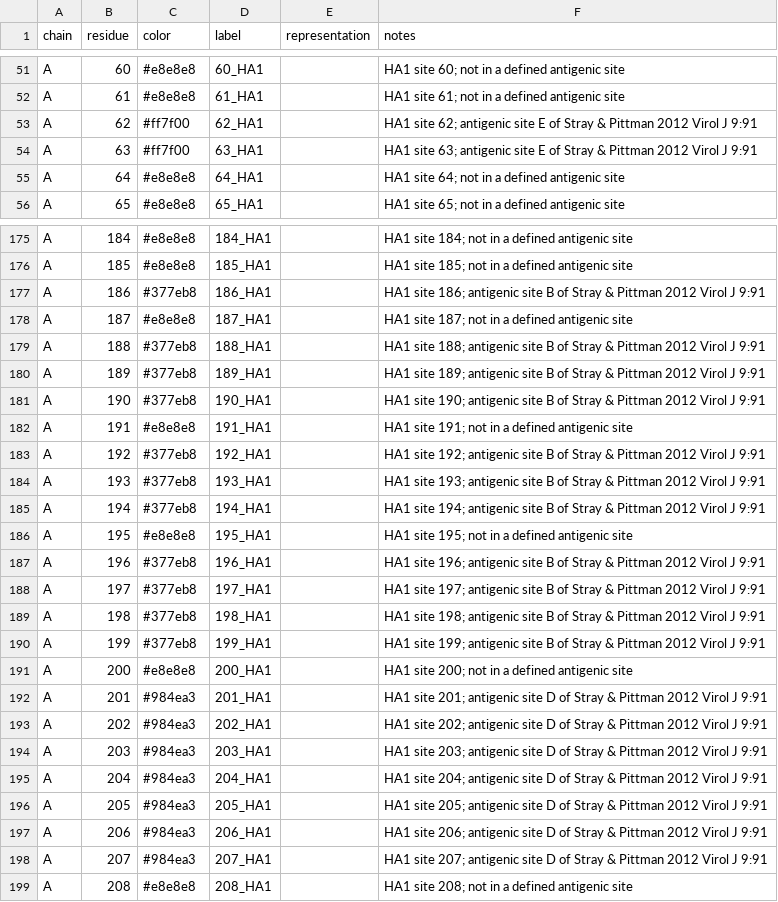
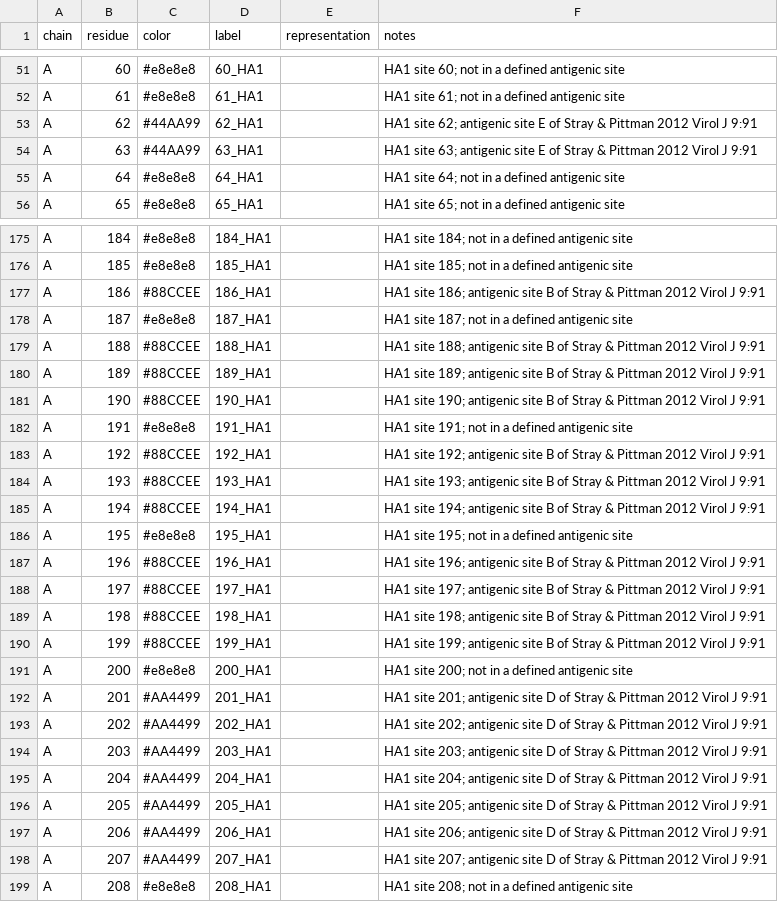
Before and after one commit to jbloomlab/prot-struct-viz, a CSV file: examples/8faw_antigenic_regions/antigenic-regions.csv, drawn as a sheet; only a part is shown, gaps mark what is left out; the diff covers the shown part only.

Commit message:
Color the antigenic regions so nothing competes with the mutation red (#12)
SITE_COLORS["A"] and MUTATED_COLOR were the same hex, #e41a1c: site A and "this
residue changed" were literally the same red, one view apart in the same page.
Site E's #ff7f00 was the next-nearest thing to it.

Both the H3 and H1 examples now use the cool subset of Paul Tol's "muted"
scheme -- indigo, cyan, green, purple, teal. The point is not the individual
colors but that all five are cool, so warm on these structures means "changed
or added": the red of a mutated site, the gold of a glycan, nothing else. Green
stays on site C / Ca1 and purple on site D / Ca2, so only the colors that had
to move got new names. The scheme is colorblind-safe; Set1 was not.

Nothing biological moved, and it is checked rather than asserted:
reconstructing each old CSV and applying the five-color substitution reproduces
the new file byte for byte. Row counts and site sizes unchanged; the two
mutation CSVs are untouched, so red is now confined to them.

Also levels every caption heading at ##. Two of the six opened at #, so the
single-view examples rendered an <h1> where the H3 example rendered an <h2>.

```diff
--- a/examples/8faw_antigenic_regions/antigenic-regions.csv
+++ b/examples/8faw_antigenic_regions/antigenic-regions.csv
@@ -52,4 +52,4 @@ A,60,#e8e8e8,60_HA1,,HA1 site 60; not in a defined antigenic site
 A,61,#e8e8e8,61_HA1,,HA1 site 61; not in a defined antigenic site
-A,62,#ff7f00,62_HA1,,HA1 site 62; antigenic site E of Stray & Pittman 2012 Virol J 9:91
-A,63,#ff7f00,63_HA1,,HA1 site 63; antigenic site E of Stray & Pittman 2012 Virol J 9:91
+A,62,#44AA99,62_HA1,,HA1 site 62; antigenic site E of Stray & Pittman 2012 Virol J 9:91
+A,63,#44AA99,63_HA1,,HA1 site 63; antigenic site E of Stray & Pittman 2012 Virol J 9:91
 A,64,#e8e8e8,64_HA1,,HA1 site 64; not in a defined antigenic site
@@ -176,24 +176,24 @@ A,184,#e8e8e8,184_HA1,,HA1 site 184; not in a defined antigenic site
 A,185,#e8e8e8,185_HA1,,HA1 site 185; not in a defined antigenic site
-A,186,#377eb8,186_HA1,,HA1 site 186; antigenic site B of Stray & Pittman 2012 Virol J 9:91
+A,186,#88CCEE,186_HA1,,HA1 site 186; antigenic site B of Stray & Pittman 2012 Virol J 9:91
 A,187,#e8e8e8,187_HA1,,HA1 site 187; not in a defined antigenic site
-A,188,#377eb8,188_HA1,,HA1 site 188; antigenic site B of Stray & Pittman 2012 Virol J 9:91
-A,189,#377eb8,189_HA1,,HA1 site 189; antigenic site B of Stray & Pittman 2012 Virol J 9:91
-A,190,#377eb8,190_HA1,,HA1 site 190; antigenic site B of Stray & Pittman 2012 Virol J 9:91
+A,188,#88CCEE,188_HA1,,HA1 site 188; antigenic site B of Stray & Pittman 2012 Virol J 9:91
+A,189,#88CCEE,189_HA1,,HA1 site 189; antigenic site B of Stray & Pittman 2012 Virol J 9:91
+A,190,#88CCEE,190_HA1,,HA1 site 190; antigenic site B of Stray & Pittman 2012 Virol J 9:91
 A,191,#e8e8e8,191_HA1,,HA1 site 191; not in a defined antigenic site
-A,192,#377eb8,192_HA1,,HA1 site 192; antigenic site B of Stray & Pittman 2012 Virol J 9:91
-A,193,#377eb8,193_HA1,,HA1 site 193; antigenic site B of Stray & Pittman 2012 Virol J 9:91
-A,194,#377eb8,194_HA1,,HA1 site 194; antigenic site B of Stray & Pittman 2012 Virol J 9:91
+A,192,#88CCEE,192_HA1,,HA1 site 192; antigenic site B of Stray & Pittman 2012 Virol J 9:91
+A,193,#88CCEE,193_HA1,,HA1 site 193; antigenic site B of Stray & Pittman 2012 Virol J 9:91
+A,194,#88CCEE,194_HA1,,HA1 site 194; antigenic site B of Stray & Pittman 2012 Virol J 9:91
 A,195,#e8e8e8,195_HA1,,HA1 site 195; not in a defined antigenic site
-A,196,#377eb8,196_HA1,,HA1 site 196; antigenic site B of Stray & Pittman 2012 Virol J 9:91
-A,197,#377eb8,197_HA1,,HA1 site 197; antigenic site B of Stray & Pittman 2012 Virol J 9:91
-A,198,#377eb8,198_HA1,,HA1 site 198; antigenic site B of Stray & Pittman 2012 Virol J 9:91
-A,199,#377eb8,199_HA1,,HA1 site 199; antigenic site B of Stray & Pittman 2012 Virol J 9:91
+A,196,#88CCEE,196_HA1,,HA1 site 196; antigenic site B of Stray & Pittman 2012 Virol J 9:91
+A,197,#88CCEE,197_HA1,,HA1 site 197; antigenic site B of Stray & Pittman 2012 Virol J 9:91
+A,198,#88CCEE,198_HA1,,HA1 site 198; antigenic site B of Stray & Pittman 2012 Virol J 9:91
+A,199,#88CCEE,199_HA1,,HA1 site 199; antigenic site B of Stray & Pittman 2012 Virol J 9:91
 A,200,#e8e8e8,200_HA1,,HA1 site 200; not in a defined antigenic site
-A,201,#984ea3,201_HA1,,HA1 site 201; antigenic site D of Stray & Pittman 2012 Virol J 9:91
-A,202,#984ea3,202_HA1,,HA1 site 202; antigenic site D of Stray & Pittman 2012 Virol J 9:91
-A,203,#984ea3,203_HA1,,HA1 site 203; antigenic site D of Stray & Pittman 2012 Virol J 9:91
-A,204,#984ea3,204_HA1,,HA1 site 204; antigenic site D of Stray & Pittman 2012 Virol J 9:91
-A,205,#984ea3,205_HA1,,HA1 site 205; antigenic site D of Stray & Pittman 2012 Virol J 9:91
-A,206,#984ea3,206_HA1,,HA1 site 206; antigenic site D of Stray & Pittman 2012 Virol J 9:91
-A,207,#984ea3,207_HA1,,HA1 site 207; antigenic site D of Stray & Pittman 2012 Virol J 9:91
+A,201,#AA4499,201_HA1,,HA1 site 201; antigenic site D of Stray & Pittman 2012 Virol J 9:91
+A,202,#AA4499,202_HA1,,HA1 site 202; antigenic site D of Stray & Pittman 2012 Virol J 9:91
+A,203,#AA4499,203_HA1,,HA1 site 203; antigenic site D of Stray & Pittman 2012 Virol J 9:91
+A,204,#AA4499,204_HA1,,HA1 site 204; antigenic site D of Stray & Pittman 2012 Virol J 9:91
+A,205,#AA4499,205_HA1,,HA1 site 205; antigenic site D of Stray & Pittman 2012 Virol J 9:91
+A,206,#AA4499,206_HA1,,HA1 site 206; antigenic site D of Stray & Pittman 2012 Virol J 9:91
+A,207,#AA4499,207_HA1,,HA1 site 207; antigenic site D of Stray & Pittman 2012 Virol J 9:91
 A,208,#e8e8e8,208_HA1,,HA1 site 208; not in a defined antigenic site
```
Also changed, not shown: 62 edited cells elsewhere in this file, examples/9gsp_antigenic_regions/coloring.csv, 7 other files.
